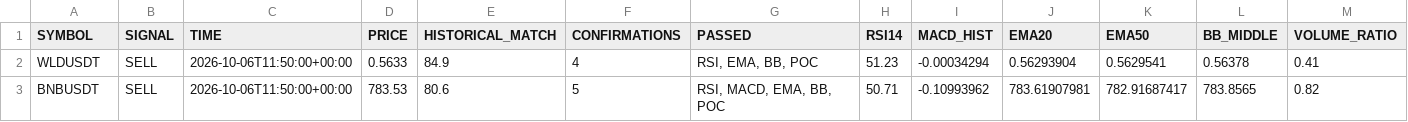
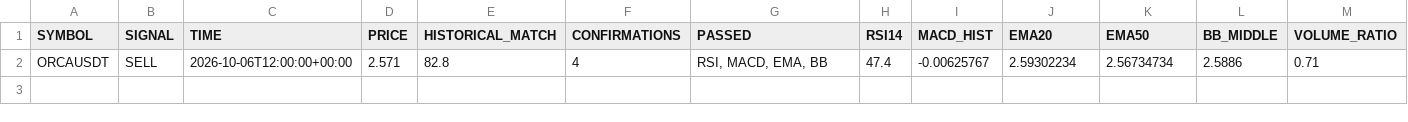
Before and after one commit to jharajesh1210/crypto-early-scanner, a CSV file: crypto_5m_signals.csv, drawn as a sheet; only a part is shown; removed rows and columns are numbered as before the commit, all else as after; rows hold the shown columns only; the diff names each change by its address in the sheet, - before the commit and + after, or states it on an @@ line.

```diff
--- a/crypto_5m_signals.csv
+++ b/crypto_5m_signals.csv
-row 2: WLDUSDT | SELL | 2026-10-06T11:50:00+00:00 | 0.5633 | 84.9 | 4 | RSI, EMA, BB, POC | 51.23 | -0.00034294 | 0.56293904 | 0.5629541 | 0.56378 | 0.41
-row 3: BNBUSDT | SELL | 2026-10-06T11:50:00+00:00 | 783.53 | 80.6 | 5 | RSI, MACD, EMA, BB, POC | 50.71 | -0.10993962 | 783.61907981 | 782.91687417 | 783.8565 | 0.82
+row 2: ORCAUSDT | SELL | 2026-10-06T12:00:00+00:00 | 2.571 | 82.8 | 4 | RSI, MACD, EMA, BB | 47.4 | -0.00625767 | 2.59302234 | 2.56734734 | 2.5886 | 0.71
```
Also changed, not shown: telegram_early_alerted_signals.csv.
